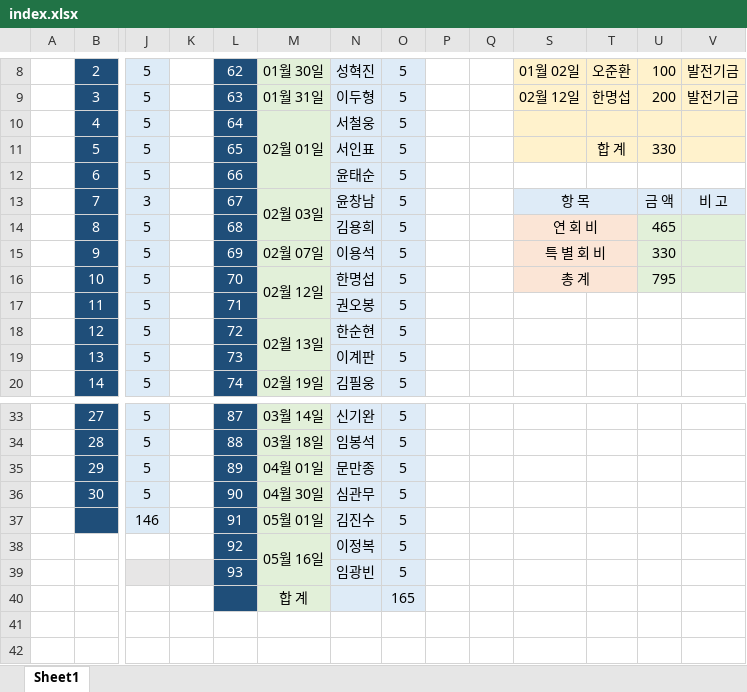
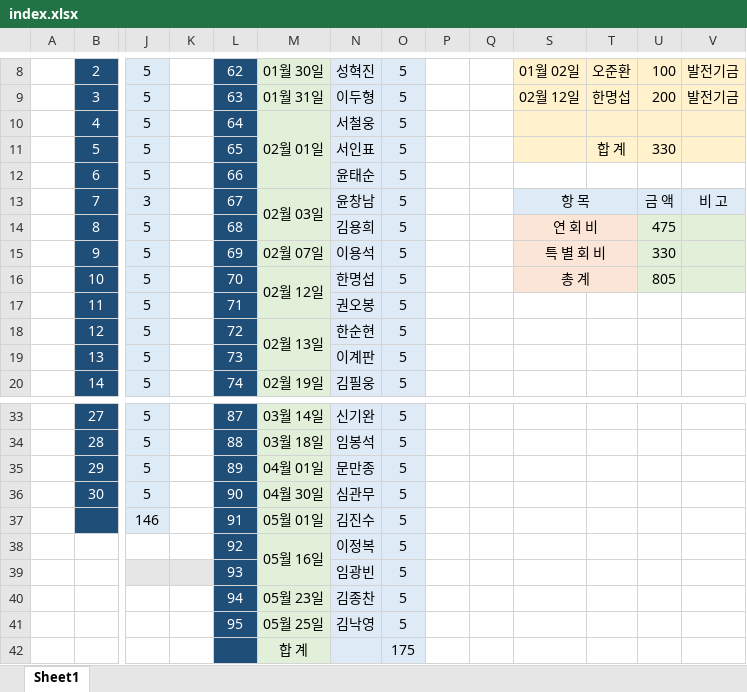
Before and after one commit to IKANGIS/AnnualDue, an Excel workbook: index.xlsx, sheet Sheet1, drawn as a sheet; only a part is shown, gaps mark what is left out; values as stored, in another font and other column widths than the file's, no borders; removed rows and columns are numbered as before the commit, all else as after; rows hold the shown columns only; the diff names each change by its address in the sheet, - before the commit and + after, or states it on an @@ line.

```diff
--- a/index.xlsx (sheet Sheet1)
+++ b/index.xlsx (sheet Sheet1)
-U14: 465
+U14: 475
-U16: 795
+U16: 805
-row 40:  |  |  |  |  | 합 계 |  | 165
+row 40:  |  |  |  | 94 | 05월 23일 | 김종찬 | 5
+row 41:  |  |  |  | 95 | 05월 25일 | 김낙영 | 5
+row 42:  |  |  |  |  | 합 계 |  | 175
```
Also changed, not shown: 3 other files.
